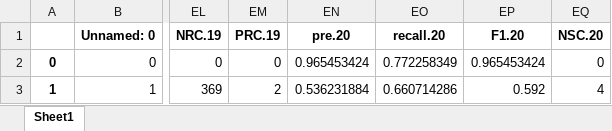
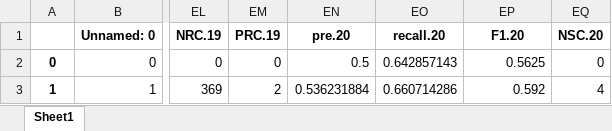
Before and after one commit to lab-v2/PyEDCR, an Excel workbook: figs/main_fine_vit_b_16_lr0.0001/results.xlsx, sheet Sheet1, drawn as a sheet; only a part is shown, gaps mark what is left out; values as stored, in another font and other column widths than the file's, no borders; the diff names each change by its address in the sheet, - before the commit and + after, or states it on an @@ line.

```diff
--- a/figs/main_fine_vit_b_16_lr0.0001/results.xlsx (sheet Sheet1)
+++ b/figs/main_fine_vit_b_16_lr0.0001/results.xlsx (sheet Sheet1)
-EN2 (pre.20): 0.965453424
+EN2 (pre.20): 0.5
-EO2 (recall.20): 0.772258349
+EO2 (recall.20): 0.642857143
-EP2 (F1.20): 0.965453424
+EP2 (F1.20): 0.5625
```
Also changed, not shown: 1 other file.
